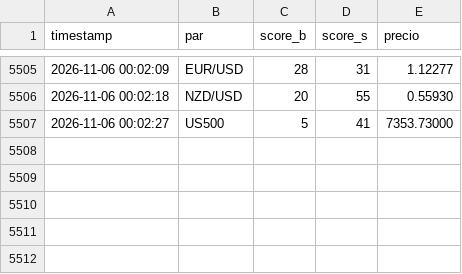
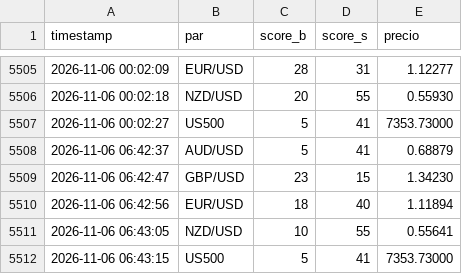
Before and after one commit to lokhrafa/TriviumDashboard, a CSV file: data/score_history.csv, drawn as a sheet; only a part is shown, gaps mark what is left out.

```diff
--- a/data/score_history.csv
+++ b/data/score_history.csv
@@ -5507 +5507,6 @@ timestamp,par,score_b,score_s,precio
 2026-11-06 00:02:27,US500,5,41,7353.73000
+2026-11-06 06:42:37,AUD/USD,5,41,0.68879
+2026-11-06 06:42:47,GBP/USD,23,15,1.34230
+2026-11-06 06:42:56,EUR/USD,18,40,1.11894
+2026-11-06 06:43:05,NZD/USD,10,55,0.55641
+2026-11-06 06:43:15,US500,5,41,7353.73000
```
Also changed, not shown: data/ohlc_audusd.csv, data/ohlc_eurusd.csv, 3 other files.
